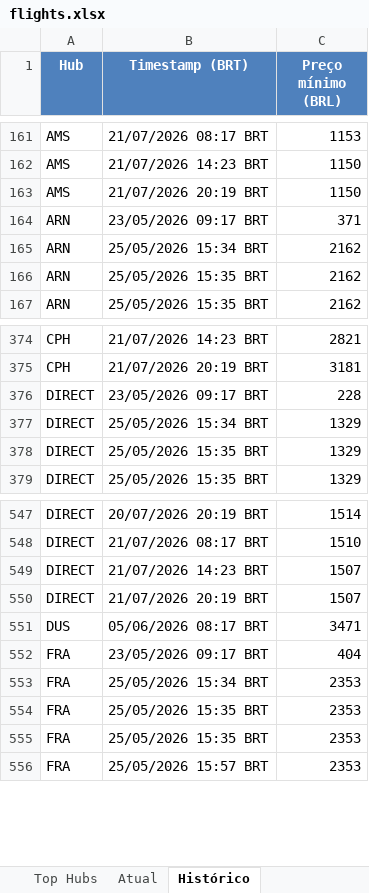
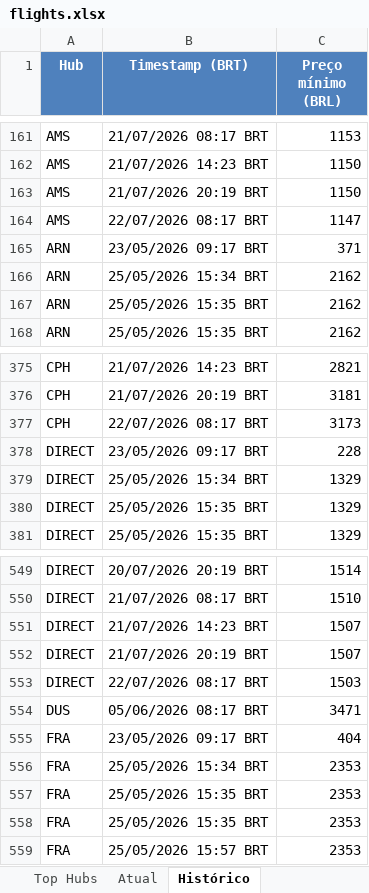
Before and after one commit to VoxJurTech/flight-monitor-dub-kef, an Excel workbook: docs/flights.xlsx, sheet Histórico, drawn as a sheet; only a part is shown, gaps mark what is left out; values as stored, in another font and other column widths than the file's, no borders; the diff names each change by its address in the sheet, - before the commit and + after, or states it on an @@ line.

```diff
--- a/docs/flights.xlsx (sheet Histórico)
+++ b/docs/flights.xlsx (sheet Histórico)
+row 164: AMS | 22/07/2026 08:17 BRT | 1147
+row 377: CPH | 22/07/2026 08:17 BRT | 3173
+row 553: DIRECT | 22/07/2026 08:17 BRT | 1503
```
Also changed, not shown: sheet Top Hubs, sheet Atual, 2 other files.
